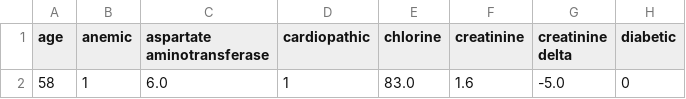
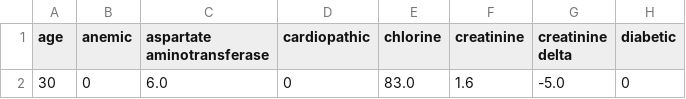
Before and after one commit to sfc-gh-jwarbington/Streamlit_CKD_Dialysis_Prediction, a CSV file: main/df1.csv (was df1.csv), drawn as a sheet; only a part is shown; the diff names each change by its address in the sheet, - before the commit and + after, or states it on an @@ line.

```diff
--- a/df1.csv
+++ b/main/df1.csv
-A2 (age): 58
+A2 (age): 30
-B2 (anemic): 1
+B2 (anemic): 0
-D2 (cardiopathic): 1
+D2 (cardiopathic): 0
```
Also changed, not shown: 13 other files.
